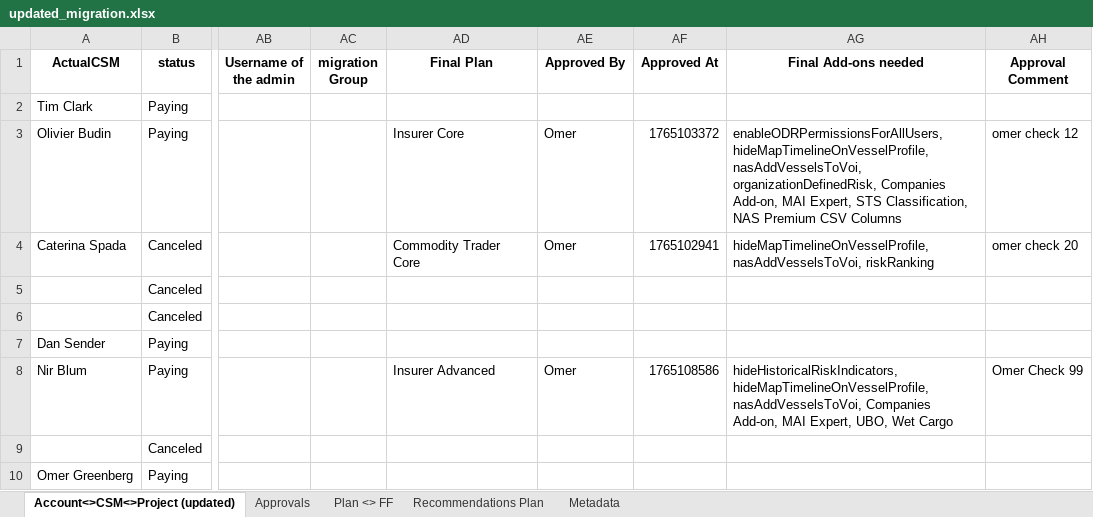
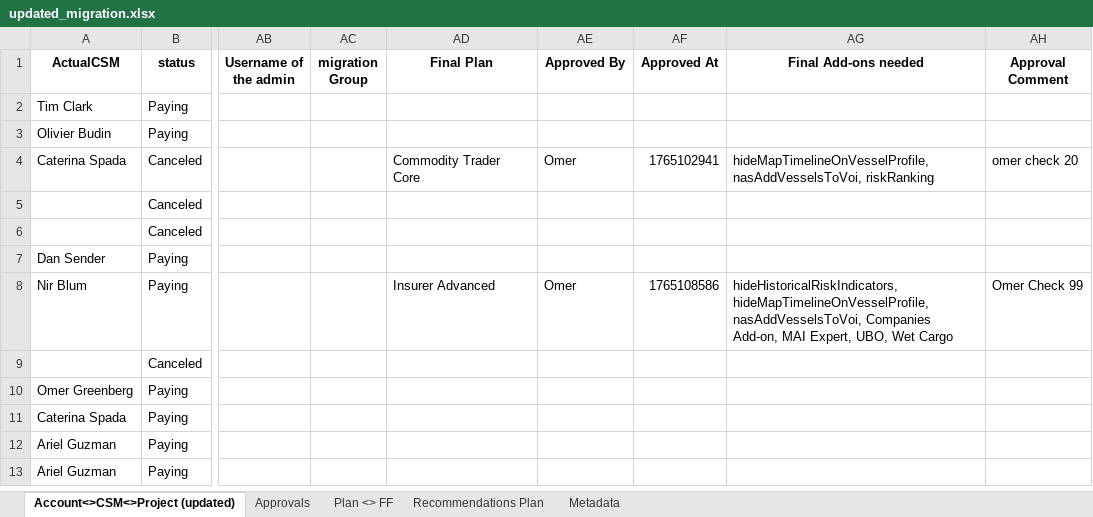
Before and after one commit to omer5131/um_migration_app, an Excel workbook: data/updated_migration.xlsx, sheet Account<>CSM<>Project (updated), drawn as a sheet; only a part is shown, gaps mark what is left out; the shorter side is filled out with more unchanged rows; values as stored, in another font and other column widths than the file's, no borders; the diff names each change by its address in the sheet, - before the commit and + after, or states it on an @@ line.

```diff
--- a/data/updated_migration.xlsx (sheet Account<>CSM<>Project (updated))
+++ b/data/updated_migration.xlsx (sheet Account<>CSM<>Project (updated))
-AD3 (Final Plan): Insurer Core
+AD3 (Final Plan): (empty)
-AE3 (Approved By): Omer
+AE3 (Approved By): (empty)
-AF3 (Approved At): 1765103372
+AF3 (Approved At): (empty)
-AG3 (Final Add-ons needed): enableODRPermissionsForAllUsers, hideMapTimelineOnVesselProfile, nasAddVesselsToVoi, organizationDefinedRisk, Companies Add-on, MAI Expert, STS Classification, NAS Premium CSV Columns
+AG3 (Final Add-ons needed): (empty)
-AH3 (Approval Comment): omer check 12
+AH3 (Approval Comment): (empty)
```
Also changed, not shown: sheet Approvals, sheet Metadata, 3 other files.
